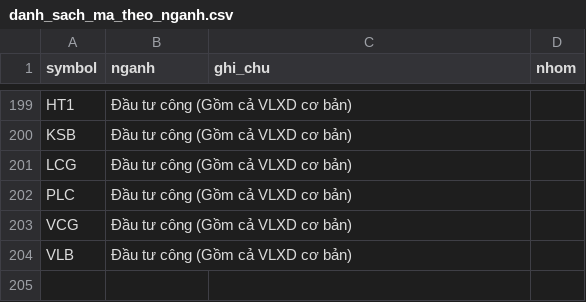
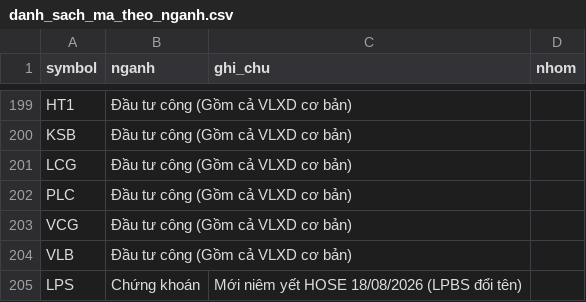
Before and after one commit to hungnguyen112526-source/rs-dashboard, a CSV file: danh_sach_ma_theo_nganh.csv, drawn as a sheet; only a part is shown, gaps mark what is left out.

Commit message:
Update danh_sach_ma_theo_nganh.csv

```diff
--- a/danh_sach_ma_theo_nganh.csv
+++ b/danh_sach_ma_theo_nganh.csv
@@ -204 +204,2 @@ VCG,Đầu tư công (Gồm cả VLXD cơ bản),,
 VLB,Đầu tư công (Gồm cả VLXD cơ bản),,
+LPS,Chứng khoán,Mới niêm yết HOSE 18/08/2026 (LPBS đổi tên),
```
